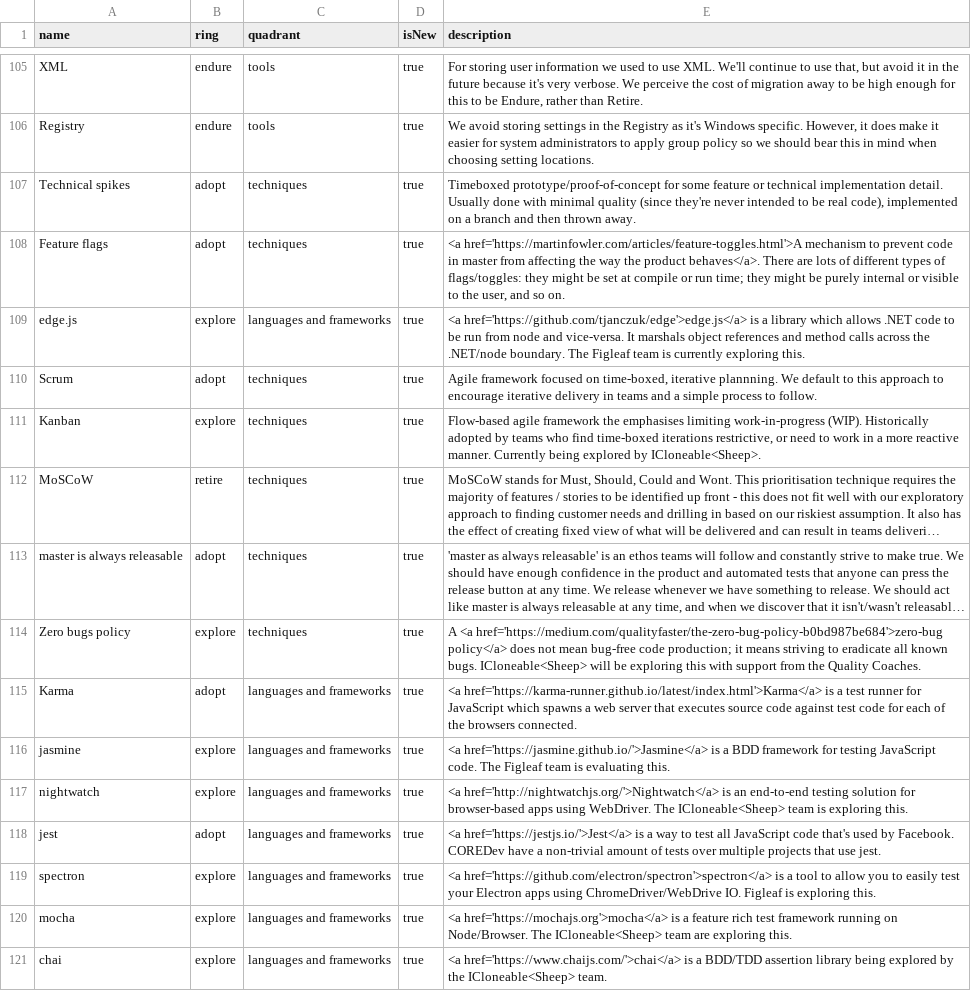
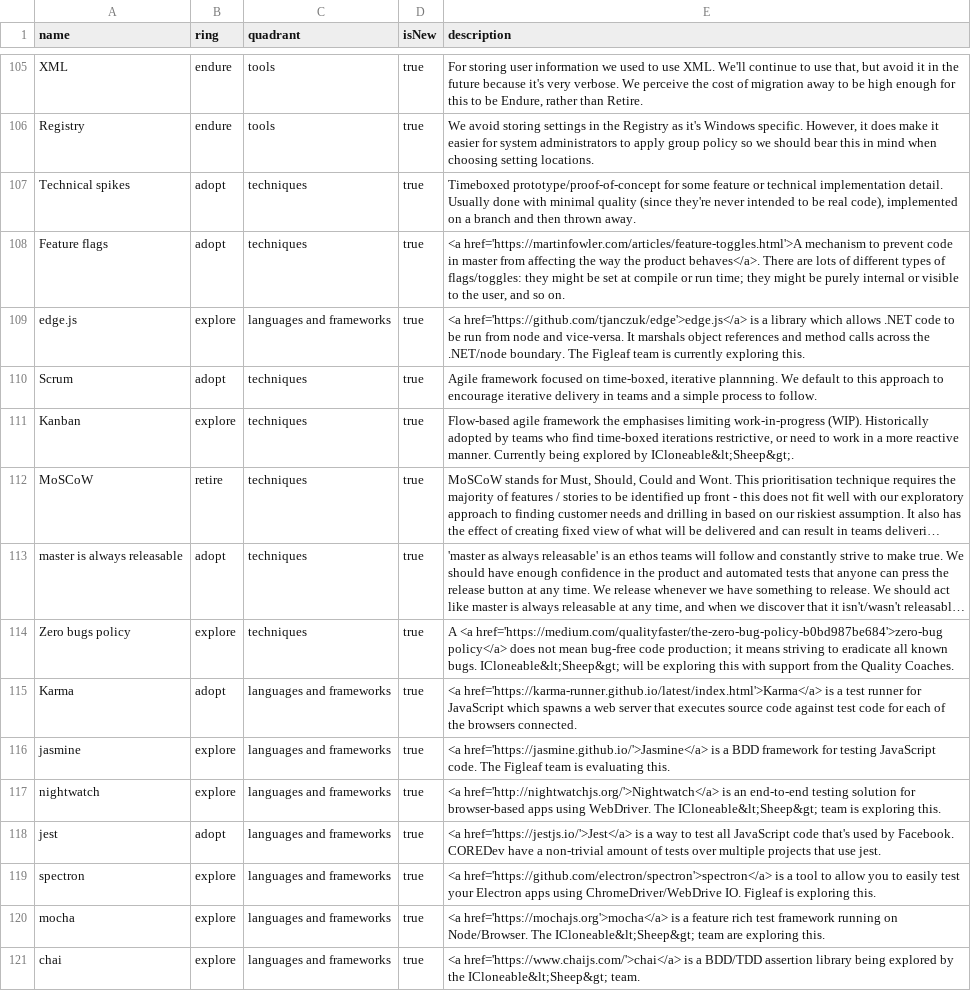
Before and after one commit to red-gate/Tech-Radar, a CSV file: radar.csv, drawn as a sheet; only a part is shown, gaps mark what is left out; long unchanged cells end in …; the diff names each change by its address in the sheet, - before the commit and + after, or states it on an @@ line.

Commit message:
Escape angle brackets in ICloneable<Sheep>

```diff
--- a/radar.csv
+++ b/radar.csv
-E111 (description): …explored by ICloneable<Sheep>.
+E111 (description): …explored by ICloneable&lt;Sheep&gt;.
-E114 (description): …known bugs. ICloneable<Sheep> will be…
+E114 (description): …known bugs. ICloneable&lt;Sheep&gt; will be…
-E117 (description): …WebDriver. The ICloneable<Sheep> team is…
+E117 (description): …WebDriver. The ICloneable&lt;Sheep&gt; team is…
-E120 (description): …Node/Browser. The ICloneable<Sheep> team are…
+E120 (description): …Node/Browser. The ICloneable&lt;Sheep&gt; team are…
-E121 (description): …by the ICloneable<Sheep> team.
+E121 (description): …by the ICloneable&lt;Sheep&gt; team.
```
